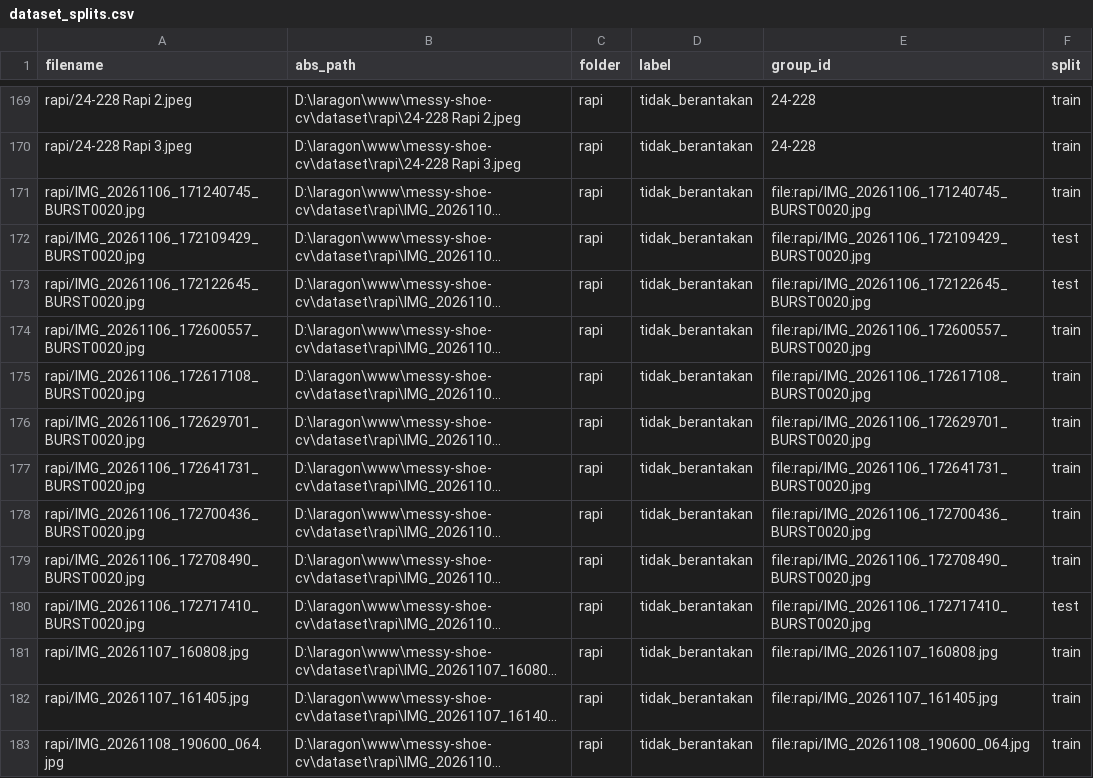
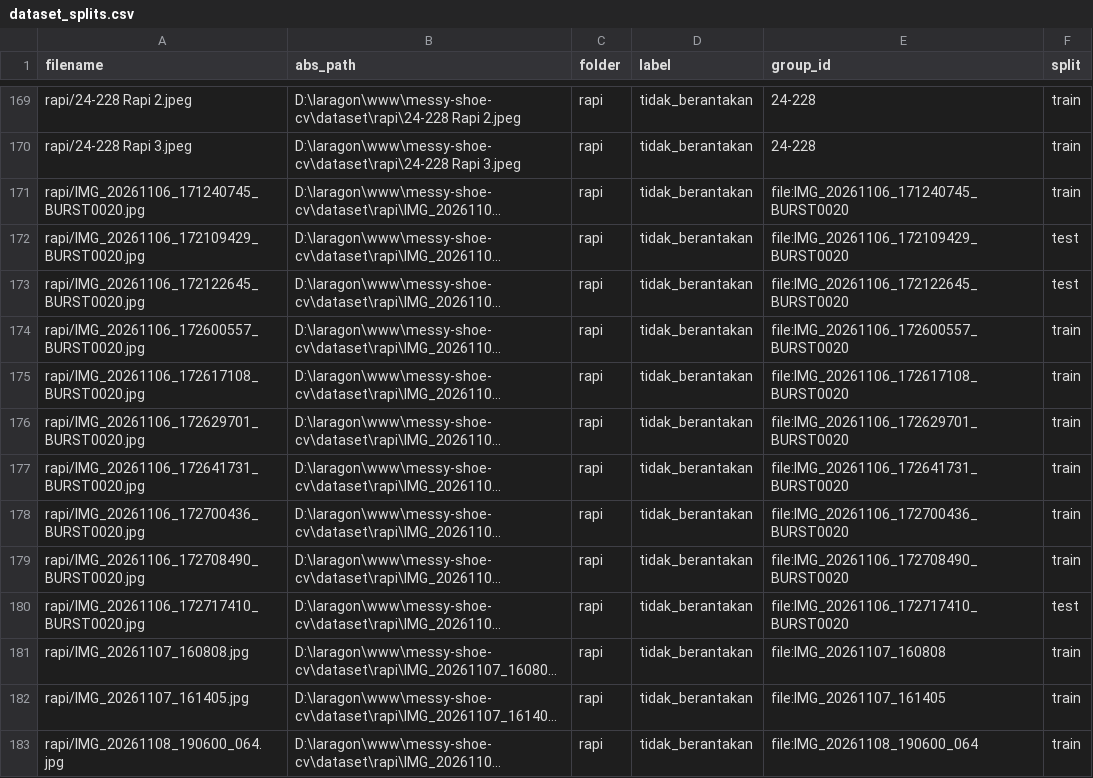
Before and after one commit to zeovarince/messy-shoe-cv, a CSV file: model2.0/outputs/features/dataset_splits.csv, drawn as a sheet; only a part is shown, gaps mark what is left out; long unchanged cells end in …; the diff covers the shown part only; the diff names each change by its address in the sheet, - before the commit and + after, or states it on an @@ line.

Commit message:
Create Model 2.0 dan Pure Yolo

```diff
--- a/model2.0/outputs/features/dataset_splits.csv
+++ b/model2.0/outputs/features/dataset_splits.csv
-E171 (group_id): file:rapi/IMG_20261106_171240745_BURST0020.jpg
+E171 (group_id): file:IMG_20261106_171240745_BURST0020
-E172 (group_id): file:rapi/IMG_20261106_172109429_BURST0020.jpg
+E172 (group_id): file:IMG_20261106_172109429_BURST0020
-E173 (group_id): file:rapi/IMG_20261106_172122645_BURST0020.jpg
+E173 (group_id): file:IMG_20261106_172122645_BURST0020
-E174 (group_id): file:rapi/IMG_20261106_172600557_BURST0020.jpg
+E174 (group_id): file:IMG_20261106_172600557_BURST0020
-E175 (group_id): file:rapi/IMG_20261106_172617108_BURST0020.jpg
+E175 (group_id): file:IMG_20261106_172617108_BURST0020
-E176 (group_id): file:rapi/IMG_20261106_172629701_BURST0020.jpg
+E176 (group_id): file:IMG_20261106_172629701_BURST0020
-E177 (group_id): file:rapi/IMG_20261106_172641731_BURST0020.jpg
+E177 (group_id): file:IMG_20261106_172641731_BURST0020
-E178 (group_id): file:rapi/IMG_20261106_172700436_BURST0020.jpg
+E178 (group_id): file:IMG_20261106_172700436_BURST0020
-E179 (group_id): file:rapi/IMG_20261106_172708490_BURST0020.jpg
+E179 (group_id): file:IMG_20261106_172708490_BURST0020
-E180 (group_id): file:rapi/IMG_20261106_172717410_BURST0020.jpg
+E180 (group_id): file:IMG_20261106_172717410_BURST0020
-E181 (group_id): file:rapi/IMG_20261107_160808.jpg
+E181 (group_id): file:IMG_20261107_160808
-E182 (group_id): file:rapi/IMG_20261107_161405.jpg
+E182 (group_id): file:IMG_20261107_161405
-E183 (group_id): file:rapi/IMG_20261108_190600_064.jpg
+E183 (group_id): file:IMG_20261108_190600_064
```
Also changed, not shown: 12 edited cells elsewhere in this file, 53 other files.
